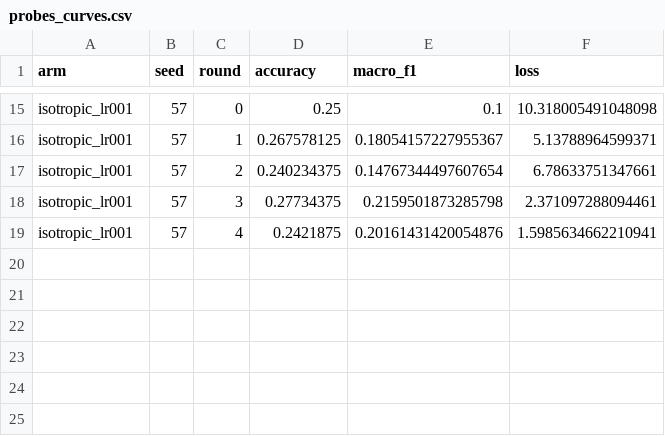
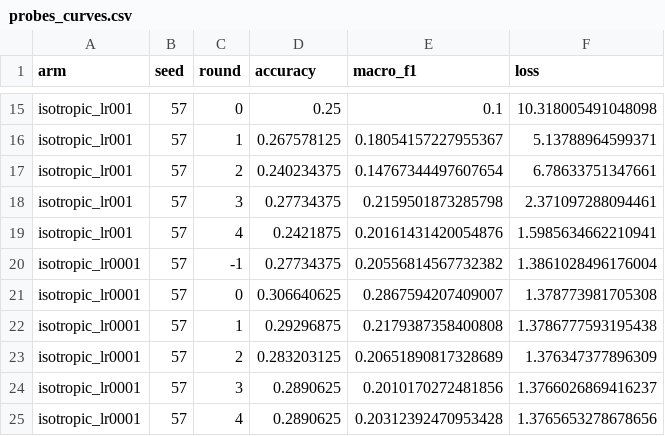
Before and after one commit to ustc-sunny/HeimdaLLM, a CSV file: journal_extension/results/agnews_matched_ablation_ustc/probes_curves.csv, drawn as a sheet; only a part is shown, gaps mark what is left out; the diff names each change by its address in the sheet, - before the commit and + after, or states it on an @@ line.

Commit message:
Save matched Non-DP progress (probes 4/5, formal 0/18)

```diff
--- a/journal_extension/results/agnews_matched_ablation_ustc/probes_curves.csv
+++ b/journal_extension/results/agnews_matched_ablation_ustc/probes_curves.csv
+row 20: isotropic_lr0001 | 57 | -1 | 0.27734375 | 0.20556814567732382 | 1.3861028496176004
+row 21: isotropic_lr0001 | 57 | 0 | 0.306640625 | 0.2867594207409007 | 1.378773981705308
+row 22: isotropic_lr0001 | 57 | 1 | 0.29296875 | 0.2179387358400808 | 1.3786777593195438
+row 23: isotropic_lr0001 | 57 | 2 | 0.283203125 | 0.20651890817328689 | 1.376347377896309
+row 24: isotropic_lr0001 | 57 | 3 | 0.2890625 | 0.2010170272481856 | 1.3766026869416237
+row 25: isotropic_lr0001 | 57 | 4 | 0.2890625 | 0.20312392470953428 | 1.3765653278678656
```
Also changed, not shown: 2 other files.
